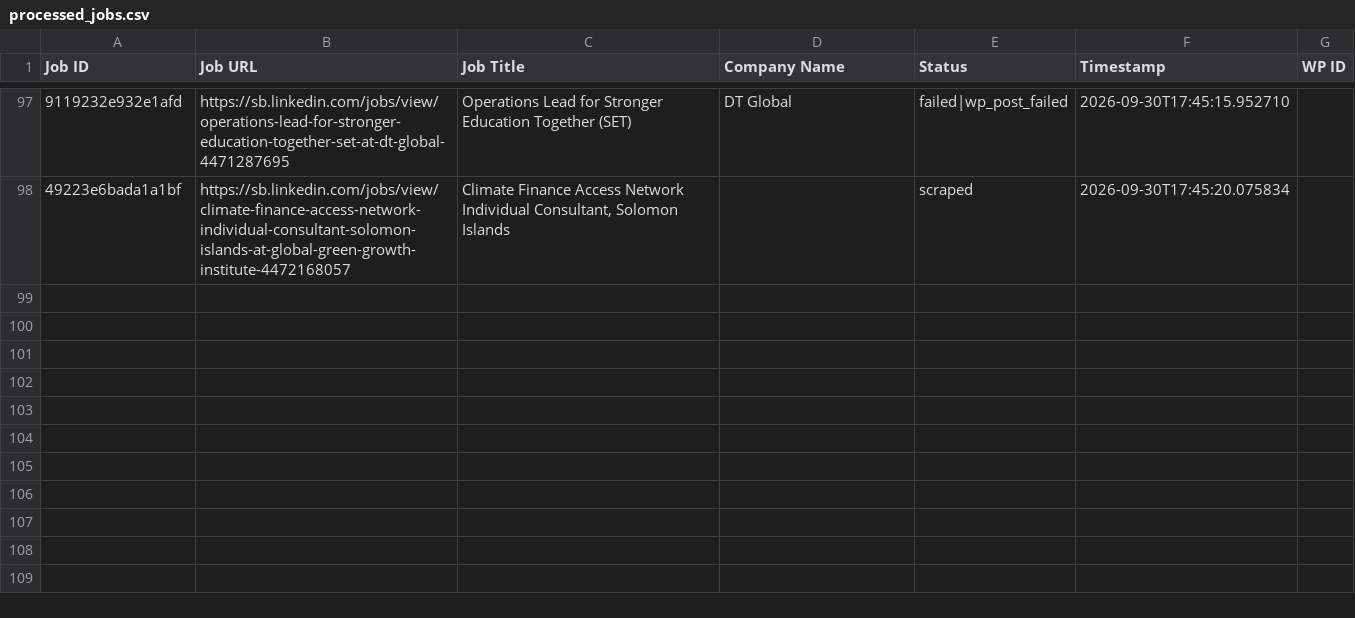
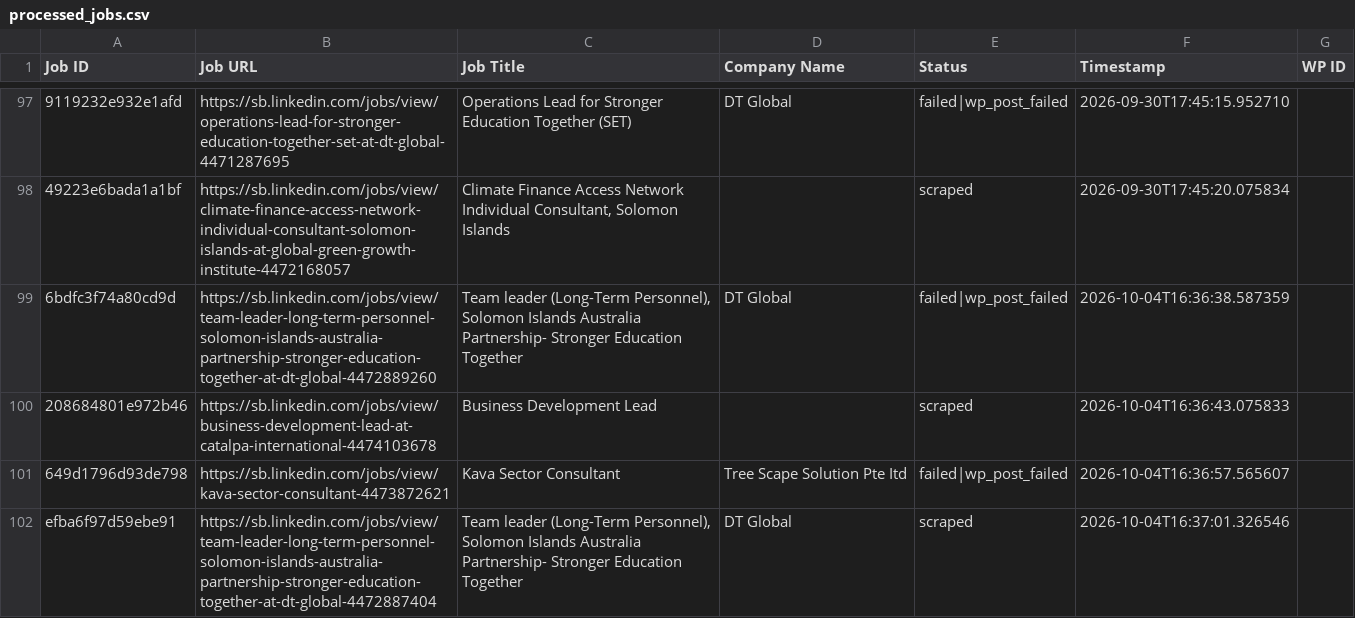
Before and after one commit to innovationinc2000/sb, a CSV file: processed_jobs.csv, drawn as a sheet; only a part is shown, gaps mark what is left out; the diff names each change by its address in the sheet, - before the commit and + after, or states it on an @@ line.

```diff
--- a/processed_jobs.csv
+++ b/processed_jobs.csv
+row 99: 6bdfc3f74a80cd9d | https://sb.linkedin.com/jobs/view/team-leader-long-term-personnel-solomon-islands-australia-partnership-stronger-education-together-at-dt-global-4472889260 | Team leader (Long-Term Personnel), Solomon Islands Australia Partnership- Stronger Education Together | DT Global | failed|wp_post_failed | 2026-10-04T16:36:38.587359
+row 100: 208684801e972b46 | https://sb.linkedin.com/jobs/view/business-development-lead-at-catalpa-international-4474103678 | Business Development Lead |  | scraped | 2026-10-04T16:36:43.075833
+row 101: 649d1796d93de798 | https://sb.linkedin.com/jobs/view/kava-sector-consultant-4473872621 | Kava Sector Consultant | Tree Scape Solution Pte Itd | failed|wp_post_failed | 2026-10-04T16:36:57.565607
+row 102: efba6f97d59ebe91 | https://sb.linkedin.com/jobs/view/team-leader-long-term-personnel-solomon-islands-australia-partnership-stronger-education-together-at-dt-global-4472887404 | Team leader (Long-Term Personnel), Solomon Islands Australia Partnership- Stronger Education Together | DT Global | scraped | 2026-10-04T16:37:01.326546
```
